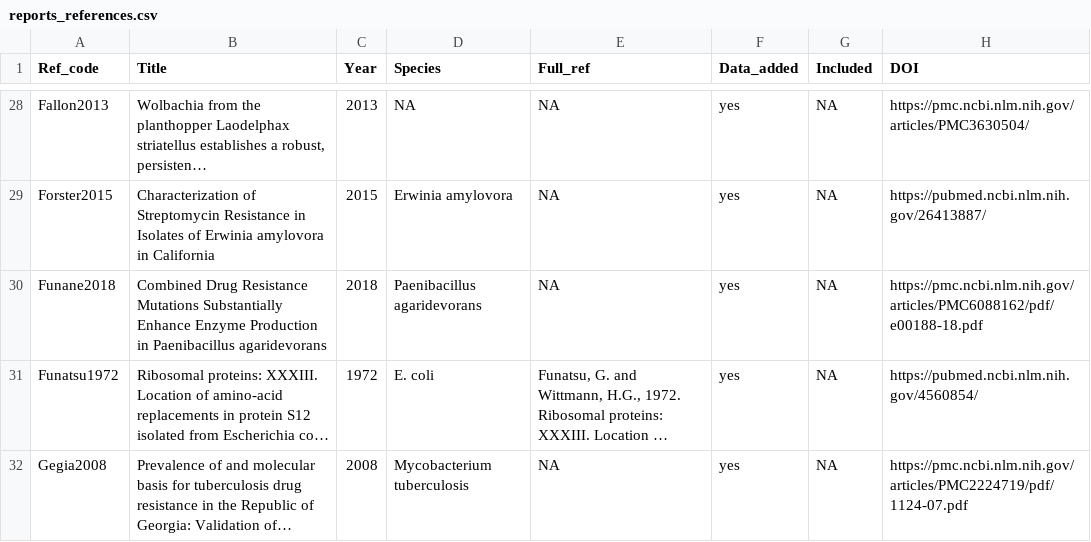
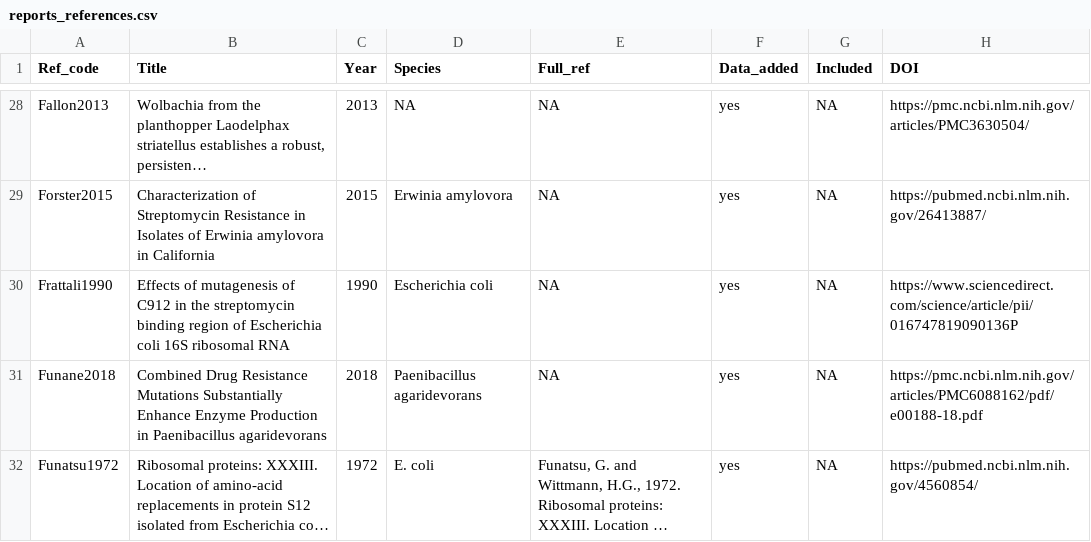
Before and after one commit to lna0104/Streptomycin, a CSV file: data/reports_references.csv, drawn as a sheet; only a part is shown, gaps mark what is left out; the shorter side is filled out with more unchanged rows; long unchanged cells end in …; the diff covers the shown part only; the diff names each change by its address in the sheet, - before the commit and + after, or states it on an @@ line.

```diff
--- a/data/reports_references.csv
+++ b/data/reports_references.csv
+row 30: Frattali1990 | Effects of mutagenesis of C912 in the streptomycin binding region of Escherichia coli 16S ribosomal RNA | 1990 | Escherichia coli | NA | yes | NA | https://www.sciencedirect.com/science/article/pii/016747819090136P
```
Also changed, not shown: 2 added rows elsewhere in this file, 1 other file.
